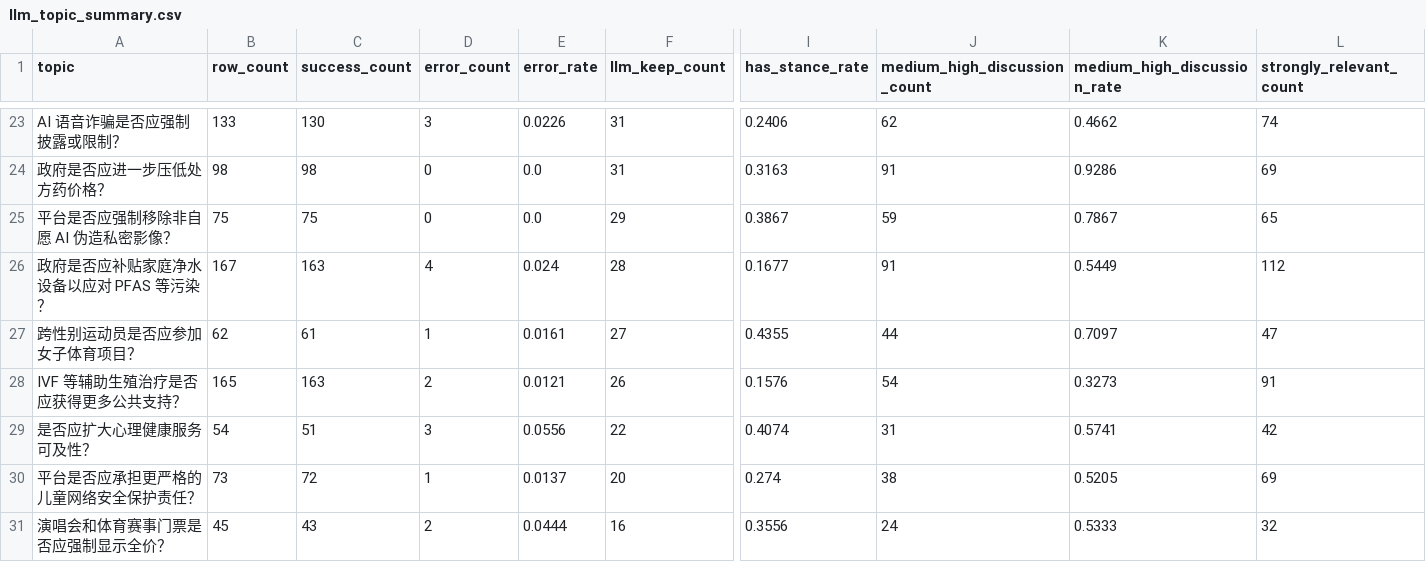
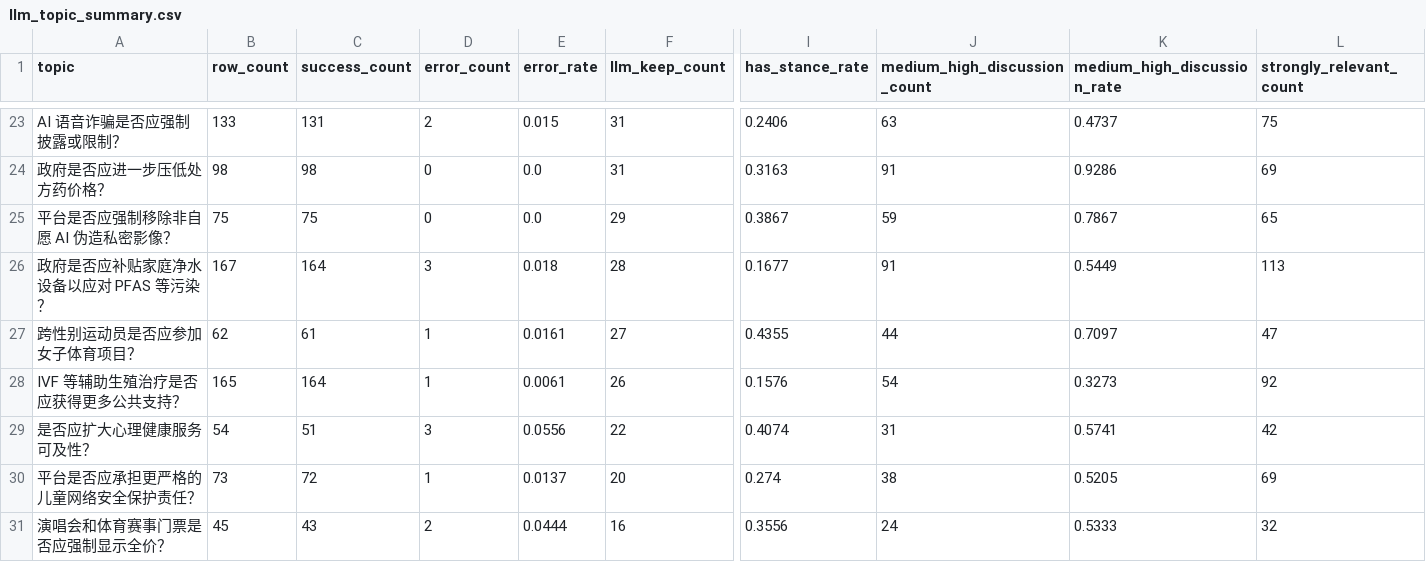
Before and after one commit to Napiercc/data_clean, a CSV file: output/qwen32b_8gpu/shard_4/llm_topic_summary.csv, drawn as a sheet; only a part is shown, gaps mark what is left out; the diff covers the shown part only; the diff names each change by its address in the sheet, - before the commit and + after, or states it on an @@ line.

```diff
--- a/output/qwen32b_8gpu/shard_4/llm_topic_summary.csv
+++ b/output/qwen32b_8gpu/shard_4/llm_topic_summary.csv
-C23 (success_count): 130
+C23 (success_count): 131
-D23 (error_count): 3
+D23 (error_count): 2
-E23 (error_rate): 0.0226
+E23 (error_rate): 0.015
-J23 (medium_high_discussion_count): 62
+J23 (medium_high_discussion_count): 63
-K23 (medium_high_discussion_rate): 0.4662
+K23 (medium_high_discussion_rate): 0.4737
-L23 (strongly_relevant_count): 74
+L23 (strongly_relevant_count): 75
-C26 (success_count): 163
+C26 (success_count): 164
-D26 (error_count): 4
+D26 (error_count): 3
-E26 (error_rate): 0.024
+E26 (error_rate): 0.018
-L26 (strongly_relevant_count): 112
+L26 (strongly_relevant_count): 113
-C28 (success_count): 163
+C28 (success_count): 164
-D28 (error_count): 2
+D28 (error_count): 1
-E28 (error_rate): 0.0121
+E28 (error_rate): 0.0061
-L28 (strongly_relevant_count): 91
+L28 (strongly_relevant_count): 92
```
Also changed, not shown: 1 added row, 1 removed row and 60 edited cells elsewhere in this file, output/qwen32b_8gpu/shard_0/llm_platform_summary.csv, output/qwen32b_8gpu/shard_1/llm_topic_summary.csv, 43 other files.
